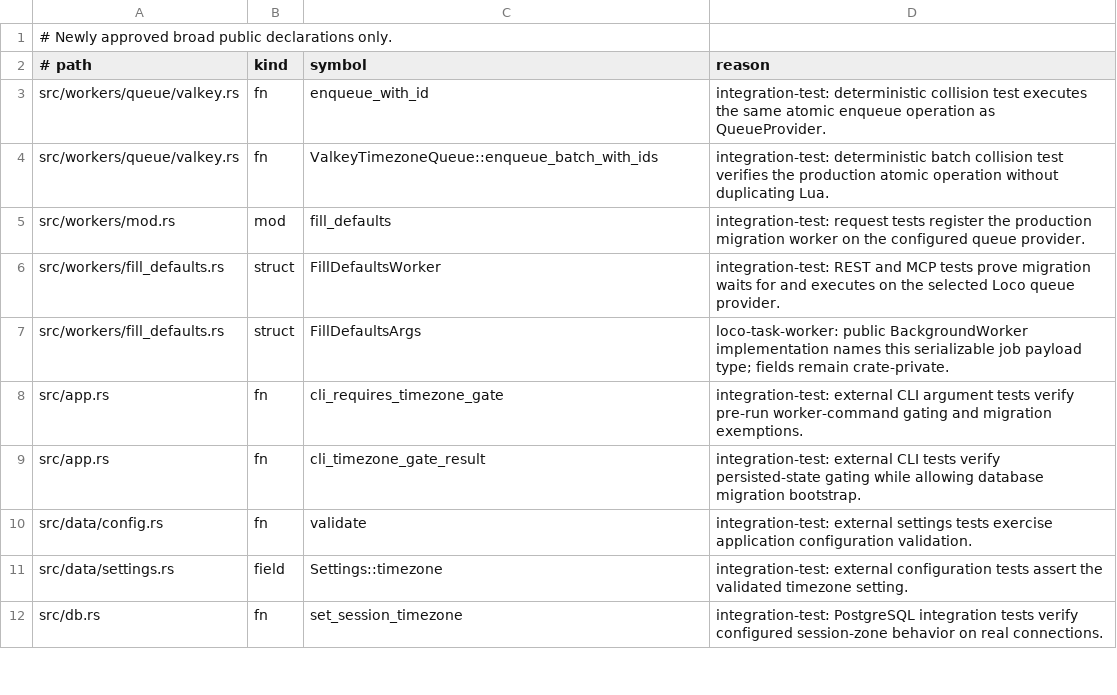
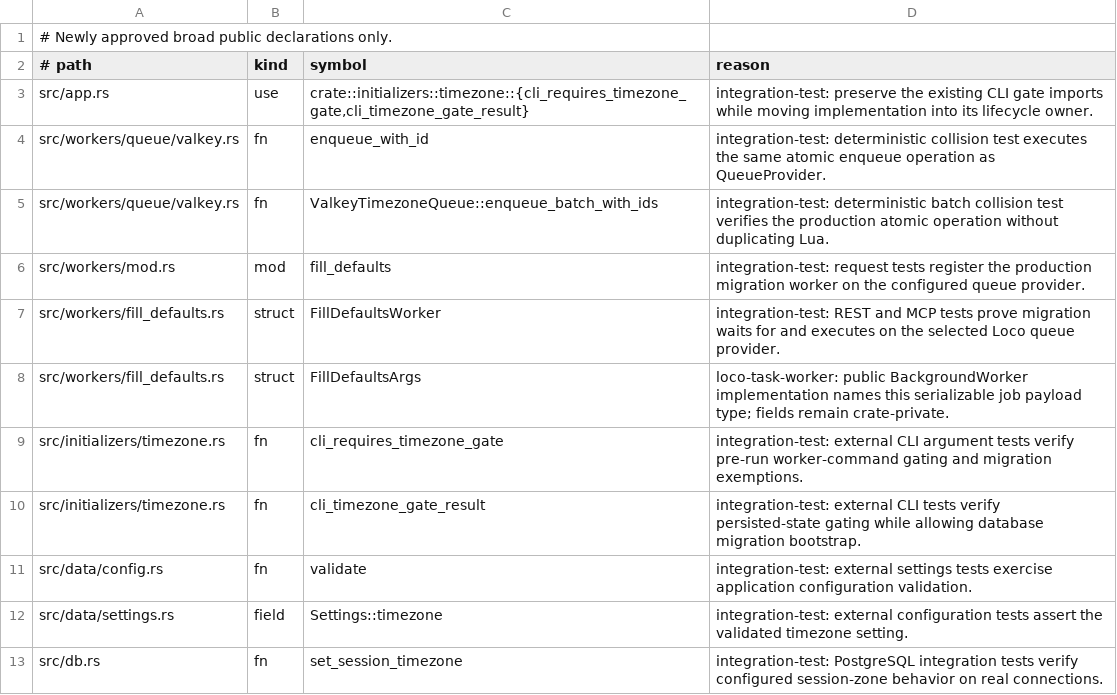
Before and after one commit to yorishiro-ai/yorishiro, a TSV file: scripts/public_api_allowlist.tsv, drawn as a sheet; only a part is shown.

```diff
--- a/scripts/public_api_allowlist.tsv
+++ b/scripts/public_api_allowlist.tsv
@@ -2,2 +2,3 @@
 # path	kind	symbol	reason
+src/app.rs	use	crate::initializers::timezone::{cli_requires_timezone_gate,cli_timezone_gate_result}	integration-test: preserve the existing CLI gate imports while moving implementation into its lifecycle owner.
 src/workers/queue/valkey.rs	fn	enqueue_with_id	integration-test: deterministic collision test executes the same atomic enqueue operation as QueueProvider.
@@ -7,4 +8,4 @@ src/workers/fill_defaults.rs	struct	FillDefaultsWorker	integration-test: REST an
 src/workers/fill_defaults.rs	struct	FillDefaultsArgs	loco-task-worker: public BackgroundWorker implementation names this serializable job payload type; fields remain crate-private.
-src/app.rs	fn	cli_requires_timezone_gate	integration-test: external CLI argument tests verify pre-run worker-command gating and migration exemptions.
-src/app.rs	fn	cli_timezone_gate_result	integration-test: external CLI tests verify persisted-state gating while allowing database migration bootstrap.
+src/initializers/timezone.rs	fn	cli_requires_timezone_gate	integration-test: external CLI argument tests verify pre-run worker-command gating and migration exemptions.
+src/initializers/timezone.rs	fn	cli_timezone_gate_result	integration-test: external CLI tests verify persisted-state gating while allowing database migration bootstrap.
 src/data/config.rs	fn	validate	integration-test: external settings tests exercise application configuration validation.
```
Also changed, not shown: 6 other files.
